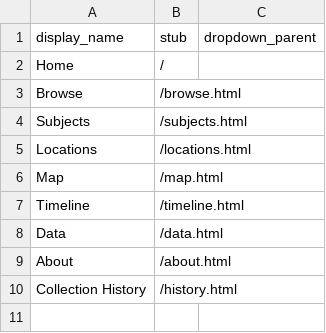
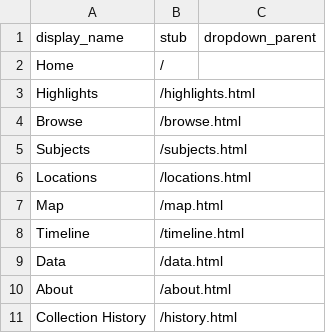
Before and after one commit to sistring/homemakingarchive, a CSV file: _data/config-nav.csv, drawn as a sheet; the diff names each change by its address in the sheet, - before the commit and + after, or states it on an @@ line.

Commit message:
Update config-nav.csv

```diff
--- a/_data/config-nav.csv
+++ b/_data/config-nav.csv
+row 3: Highlights | /highlights.html
```
